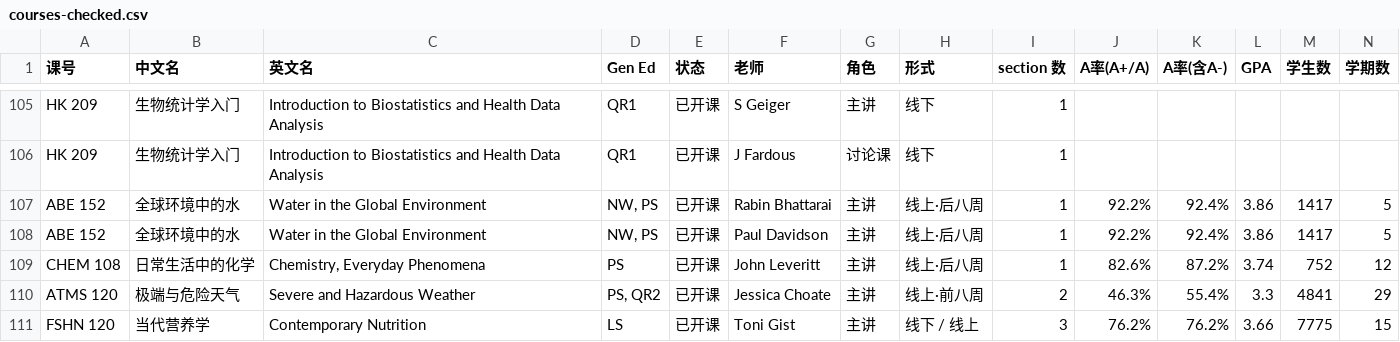
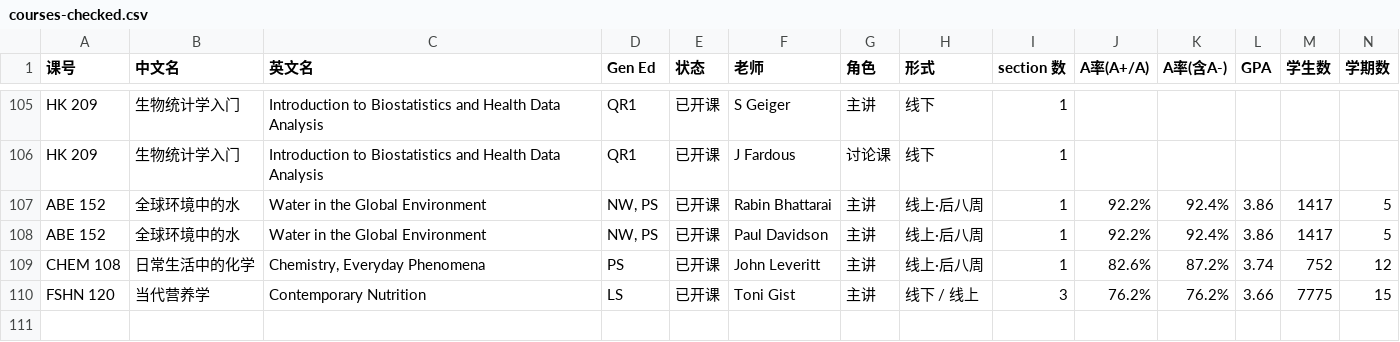
Before and after one commit to Wzx666296/easy-courses, a CSV file: data/spring2027/courses-checked.csv, drawn as a sheet; only a part is shown, gaps mark what is left out; rows hold the shown columns only; the diff names each change by its address in the sheet, - before the commit and + after, or states it on an @@ line.

```diff
--- a/data/spring2027/courses-checked.csv
+++ b/data/spring2027/courses-checked.csv
-row 110: ATMS 120 | 极端与危险天气 | Severe and Hazardous Weather | PS, QR2 | 已开课 | Jessica Choate | 主讲 | 线上·前八周 | 2 | 46.3% | 55.4% | 3.3 | 4841 | 29
```
Also changed, not shown: data/spring2027/courses.csv, 1 other file.
